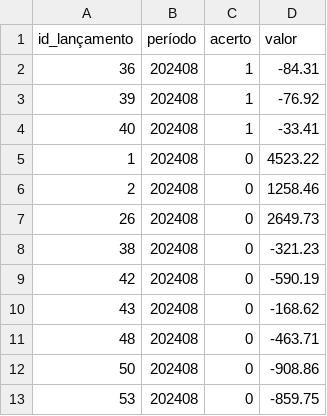
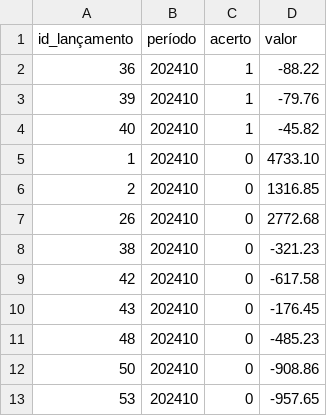
Before and after one commit to RealRogerioSB/PyCharm, a CSV file: src/espelho.csv, drawn as a sheet.

```diff
--- a/src/espelho.csv
+++ b/src/espelho.csv
@@ -1,13 +1,13 @@
 id_lançamento,período,acerto,valor
-36,202408,1,-84.31
-39,202408,1,-76.92
-40,202408,1,-33.41
-1,202408,0,4523.22
-2,202408,0,1258.46
-26,202408,0,2649.73
-38,202408,0,-321.23
-42,202408,0,-590.19
-43,202408,0,-168.62
-48,202408,0,-463.71
-50,202408,0,-908.86
-53,202408,0,-859.75
+36,202410,1,-88.22
+39,202410,1,-79.76
+40,202410,1,-45.82
+1,202410,0,4733.10
+2,202410,0,1316.85
+26,202410,0,2772.68
+38,202410,0,-321.23
+42,202410,0,-617.58
+43,202410,0,-176.45
+48,202410,0,-485.23
+50,202410,0,-908.86
+53,202410,0,-957.65
```
Also changed, not shown: 2 other files.
